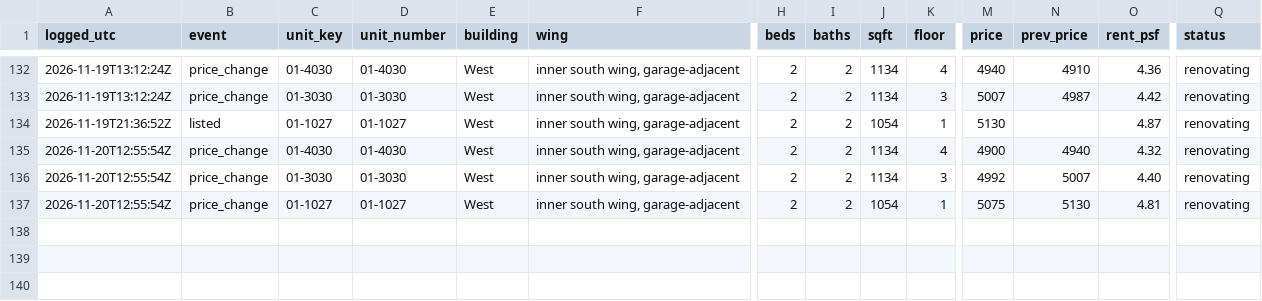
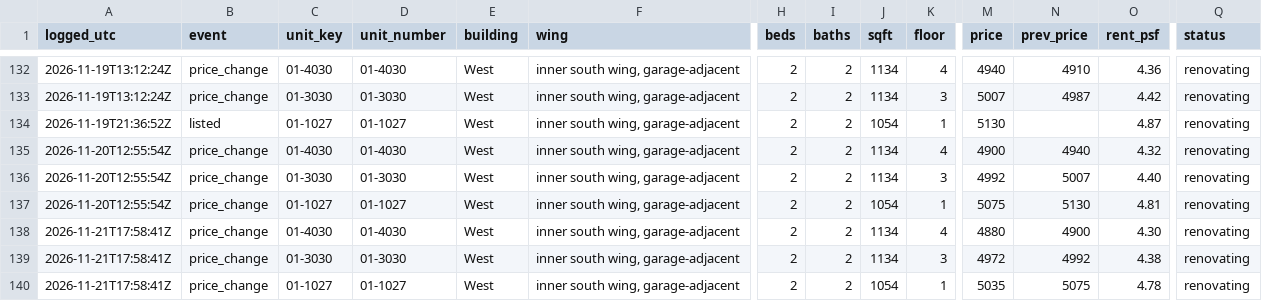
Before and after one commit to kofikid4/south-city-2bd-monitor, a CSV file: data/availability_log.csv, drawn as a sheet; only a part is shown, gaps mark what is left out; rows hold the shown columns only; the diff names each change by its address in the sheet, - before the commit and + after, or states it on an @@ line.

```diff
--- a/data/availability_log.csv
+++ b/data/availability_log.csv
+row 138: 2026-11-21T17:58:41Z | price_change | 01-4030 | 01-4030 | West | inner south wing, garage-adjacent | 2 | 2 | 1134 | 4 | 4880 | 4900 | 4.30 | renovating
+row 139: 2026-11-21T17:58:41Z | price_change | 01-3030 | 01-3030 | West | inner south wing, garage-adjacent | 2 | 2 | 1134 | 3 | 4972 | 4992 | 4.38 | renovating
+row 140: 2026-11-21T17:58:41Z | price_change | 01-1027 | 01-1027 | West | inner south wing, garage-adjacent | 2 | 2 | 1054 | 1 | 5035 | 5075 | 4.78 | renovating
```
Also changed, not shown: 3 other files.
